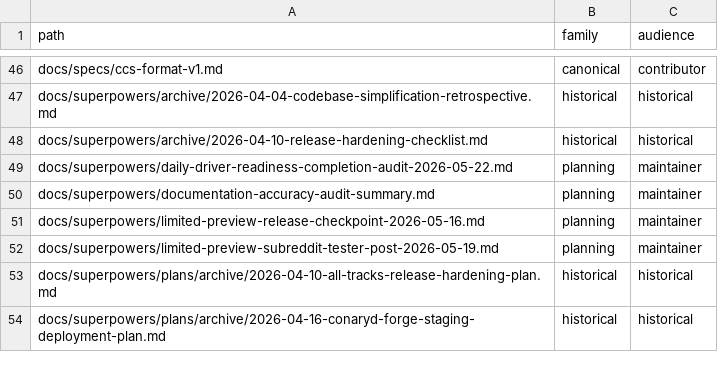
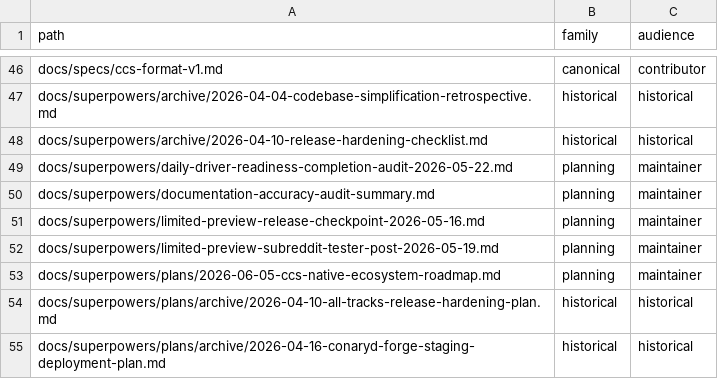
Before and after one commit to ConaryLabs/Conary, a TSV file: docs/superpowers/documentation-accuracy-audit-inventory.tsv, drawn as a sheet; only a part is shown, gaps mark what is left out; the diff names each change by its address in the sheet, - before the commit and + after, or states it on an @@ line.

```diff
--- a/docs/superpowers/documentation-accuracy-audit-inventory.tsv
+++ b/docs/superpowers/documentation-accuracy-audit-inventory.tsv
+row 53: docs/superpowers/plans/2026-06-05-ccs-native-ecosystem-roadmap.md | planning | maintainer
```
Also changed, not shown: docs/superpowers/documentation-accuracy-audit-ledger.tsv, 1 other file.
